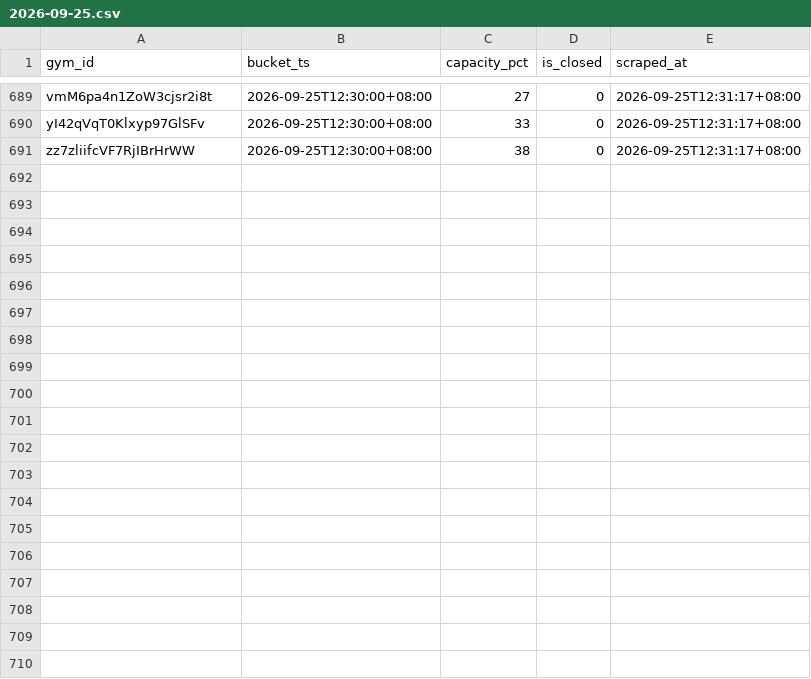
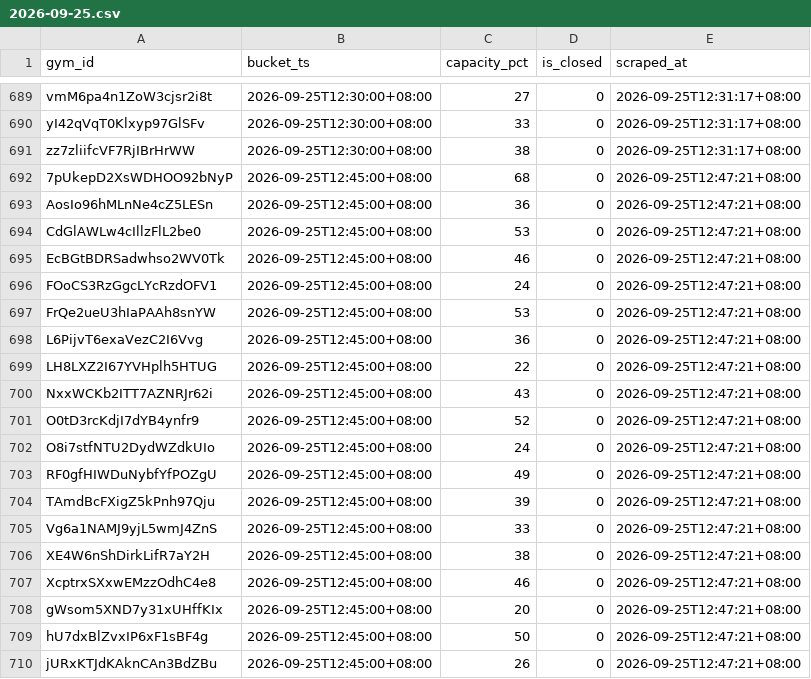
Before and after one commit to geraldlim8-max/activesg-gym-crowd, a CSV file: data/days/2026-09-25.csv, drawn as a sheet; only a part is shown, gaps mark what is left out; the diff covers the shown part only.

Commit message:
data: slot 2026-09-25T12:45:00+08:00 (2190 rows)

```diff
--- a/data/days/2026-09-25.csv
+++ b/data/days/2026-09-25.csv
@@ -691 +691,20 @@ yI42qVqT0Klxyp97GlSFv,2026-09-25T12:30:00+08:00,33,0,2026-09-25T12:31:17+08:00
 zz7zliifcVF7RjIBrHrWW,2026-09-25T12:30:00+08:00,38,0,2026-09-25T12:31:17+08:00
+7pUkepD2XsWDHOO92bNyP,2026-09-25T12:45:00+08:00,68,0,2026-09-25T12:47:21+08:00
+AosIo96hMLnNe4cZ5LESn,2026-09-25T12:45:00+08:00,36,0,2026-09-25T12:47:21+08:00
+CdGlAWLw4cIllzFlL2be0,2026-09-25T12:45:00+08:00,53,0,2026-09-25T12:47:21+08:00
+EcBGtBDRSadwhso2WV0Tk,2026-09-25T12:45:00+08:00,46,0,2026-09-25T12:47:21+08:00
+FOoCS3RzGgcLYcRzdOFV1,2026-09-25T12:45:00+08:00,24,0,2026-09-25T12:47:21+08:00
+FrQe2ueU3hIaPAAh8snYW,2026-09-25T12:45:00+08:00,53,0,2026-09-25T12:47:21+08:00
+L6PijvT6exaVezC2I6Vvg,2026-09-25T12:45:00+08:00,36,0,2026-09-25T12:47:21+08:00
+LH8LXZ2I67YVHplh5HTUG,2026-09-25T12:45:00+08:00,22,0,2026-09-25T12:47:21+08:00
+NxxWCKb2ITT7AZNRJr62i,2026-09-25T12:45:00+08:00,43,0,2026-09-25T12:47:21+08:00
+O0tD3rcKdjI7dYB4ynfr9,2026-09-25T12:45:00+08:00,52,0,2026-09-25T12:47:21+08:00
+O8i7stfNTU2DydWZdkUIo,2026-09-25T12:45:00+08:00,24,0,2026-09-25T12:47:21+08:00
+RF0gfHIWDuNybfYfPOZgU,2026-09-25T12:45:00+08:00,49,0,2026-09-25T12:47:21+08:00
+TAmdBcFXigZ5kPnh97Qju,2026-09-25T12:45:00+08:00,39,0,2026-09-25T12:47:21+08:00
+Vg6a1NAMJ9yjL5wmJ4ZnS,2026-09-25T12:45:00+08:00,33,0,2026-09-25T12:47:21+08:00
+XE4W6nShDirkLifR7aY2H,2026-09-25T12:45:00+08:00,38,0,2026-09-25T12:47:21+08:00
+XcptrxSXxwEMzzOdhC4e8,2026-09-25T12:45:00+08:00,46,0,2026-09-25T12:47:21+08:00
+gWsom5XND7y31xUHffKIx,2026-09-25T12:45:00+08:00,20,0,2026-09-25T12:47:21+08:00
+hU7dxBlZvxIP6xF1sBF4g,2026-09-25T12:45:00+08:00,50,0,2026-09-25T12:47:21+08:00
+jURxKTJdKAknCAn3BdZBu,2026-09-25T12:45:00+08:00,26,0,2026-09-25T12:47:21+08:00
```
Also changed, not shown: 11 added rows elsewhere in this file, 1 other file.
